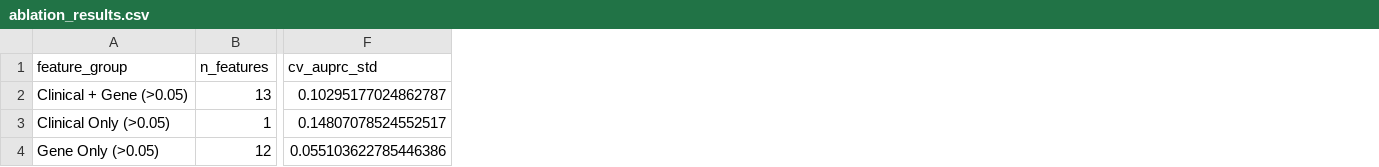
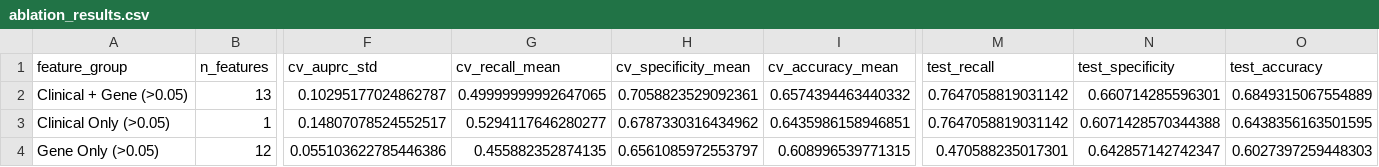
Before and after one commit to taiqizhu0000/PHM5005_Final, a CSV file: results/stage4_ablation/ablation_results.csv, drawn as a sheet; only a part is shown, gaps mark what is left out; the diff names each change by its address in the sheet, - before the commit and + after, or states it on an @@ line.

```diff
--- a/results/stage4_ablation/ablation_results.csv
+++ b/results/stage4_ablation/ablation_results.csv
+column G (cv_recall_mean), rows 2-4: 0.49999999992647065 | 0.5294117646280277 | 0.455882352874135
+column H (cv_specificity_mean), rows 2-4: 0.7058823529092361 | 0.6787330316434962 | 0.6561085972553797
+column I (cv_accuracy_mean), rows 2-4: 0.6574394463440332 | 0.6435986158946851 | 0.608996539771315
+column M (test_recall), rows 2-4: 0.7647058819031142 | 0.7647058819031142 | 0.470588235017301
+column N (test_specificity), rows 2-4: 0.660714285596301 | 0.6071428570344388 | 0.642857142742347
+column O (test_accuracy), rows 2-4: 0.6849315067554889 | 0.6438356163501595 | 0.6027397259448303
```
Also changed, not shown: results/stage4_ablation_freq05/ablation_results.csv, 8 other files.
